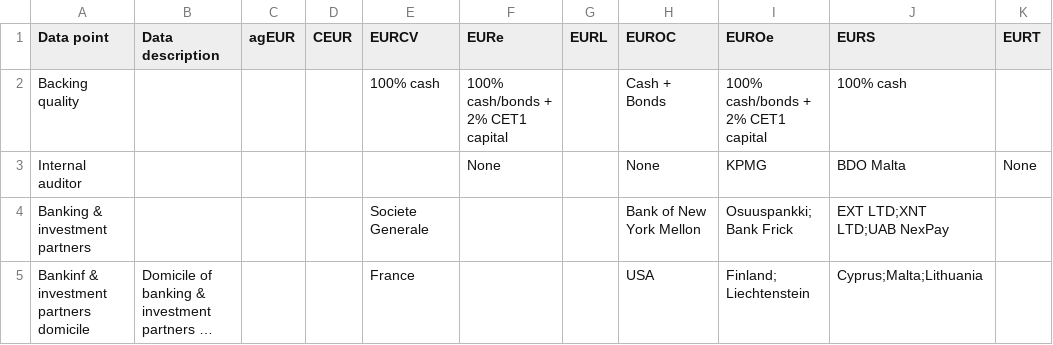
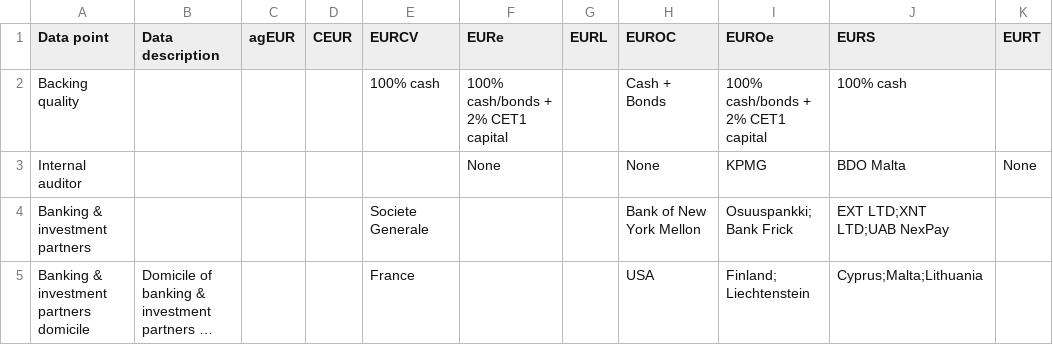
Before and after one commit to roinevirta/euro-stablecoin-research, a CSV file: ReserveData.csv, drawn as a sheet; only a part is shown; long unchanged cells end in …; the diff names each change by its address in the sheet, - before the commit and + after, or states it on an @@ line.

Commit message:
Typo fix

```diff
--- a/ReserveData.csv
+++ b/ReserveData.csv
-A5 (Data point): Bankinf & investment partners domicile
+A5 (Data point): Banking & investment partners domicile
```
